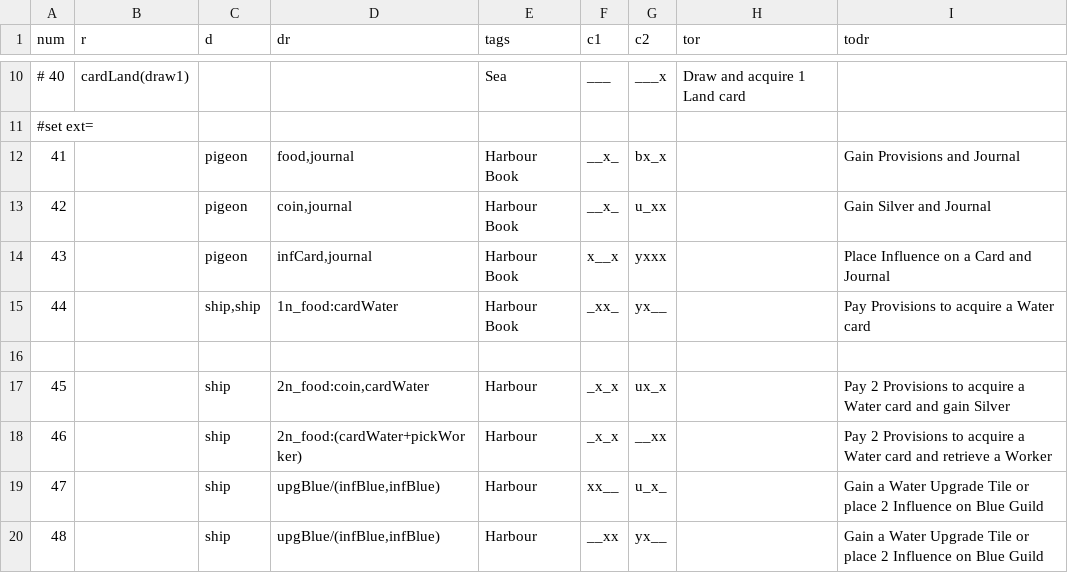
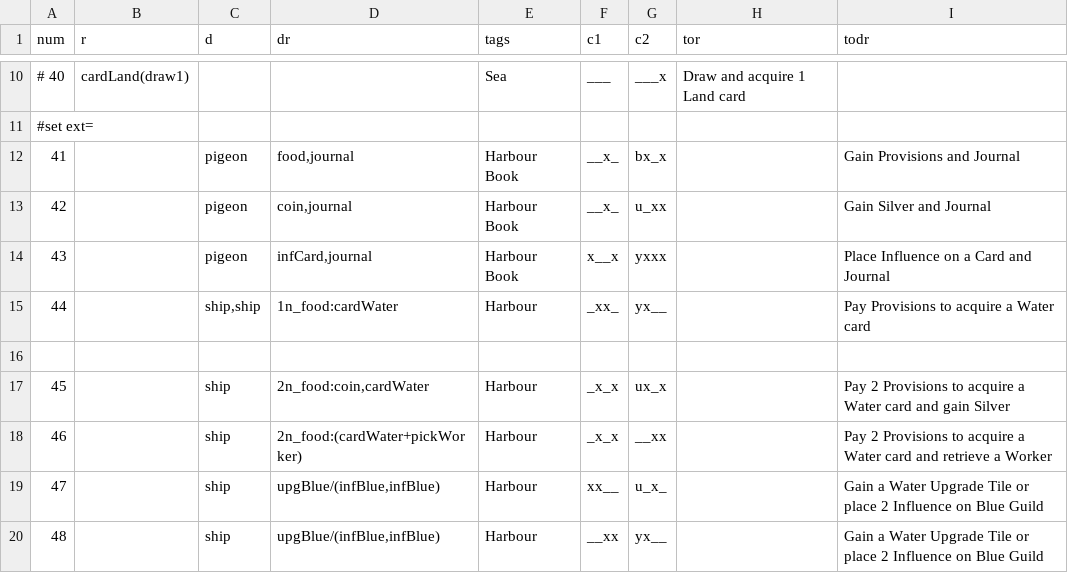
Before and after one commit to elaskavaia/bga-wayfarers, a CSV file: misc/cardwater_material.csv, drawn as a sheet; only a part is shown, gaps mark what is left out.

```diff
--- a/misc/cardwater_material.csv
+++ b/misc/cardwater_material.csv
@@ -14,3 +14,3 @@ num|r|d|dr|tags|c1|c2|tor|todr
 43||pigeon|infCard,journal|Harbour Book|x__x|yxxx||Place Influence on a Card and Journal
-44||ship,ship|1n_food:cardWater|Harbour Book|_xx_|yx__||Pay Provisions to acquire a Water card
+44||ship,ship|1n_food:cardWater|Harbour|_xx_|yx__||Pay Provisions to acquire a Water card
 
```
Also changed, not shown: misc/cardinsp_material.csv, misc/token_material.csv, 1 other file.
